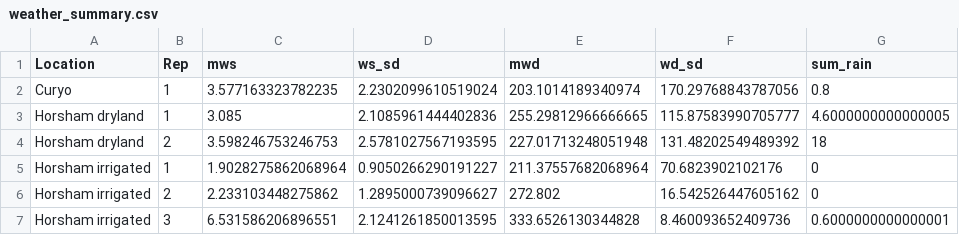
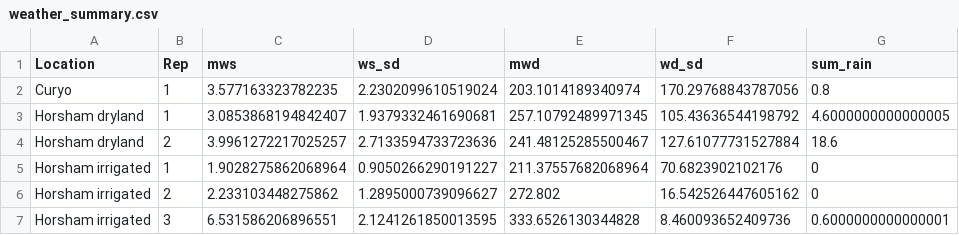
Before and after one commit to adamhsparks/ChickpeaAscoDispersal, a CSV file: cache/weather_summary.csv, drawn as a sheet.

Commit message:
Correct issue where overlapping events lacked weather data
Also adds a graph of rain/wind events

```diff
--- a/cache/weather_summary.csv
+++ b/cache/weather_summary.csv
@@ -2,4 +2,4 @@ Location,Rep,mws,ws_sd,mwd,wd_sd,sum_rain
 Curyo,1,3.577163323782235,2.2302099610519024,203.1014189340974,170.29768843787056,0.8
-Horsham dryland,1,3.085,2.1085961444402836,255.29812966666665,115.87583990705777,4.6000000000000005
-Horsham dryland,2,3.598246753246753,2.5781027567193595,227.01713248051948,131.48202549489392,18
+Horsham dryland,1,3.0853868194842407,1.9379332461690681,257.10792489971345,105.43636544198792,4.6000000000000005
+Horsham dryland,2,3.9961272217025257,2.7133594733723636,241.48125285500467,127.61077731527884,18.6
 Horsham irrigated,1,1.9028275862068964,0.9050266290191227,211.37557682068964,70.6823902102176,0
```
Also changed, not shown: 3 other files.
